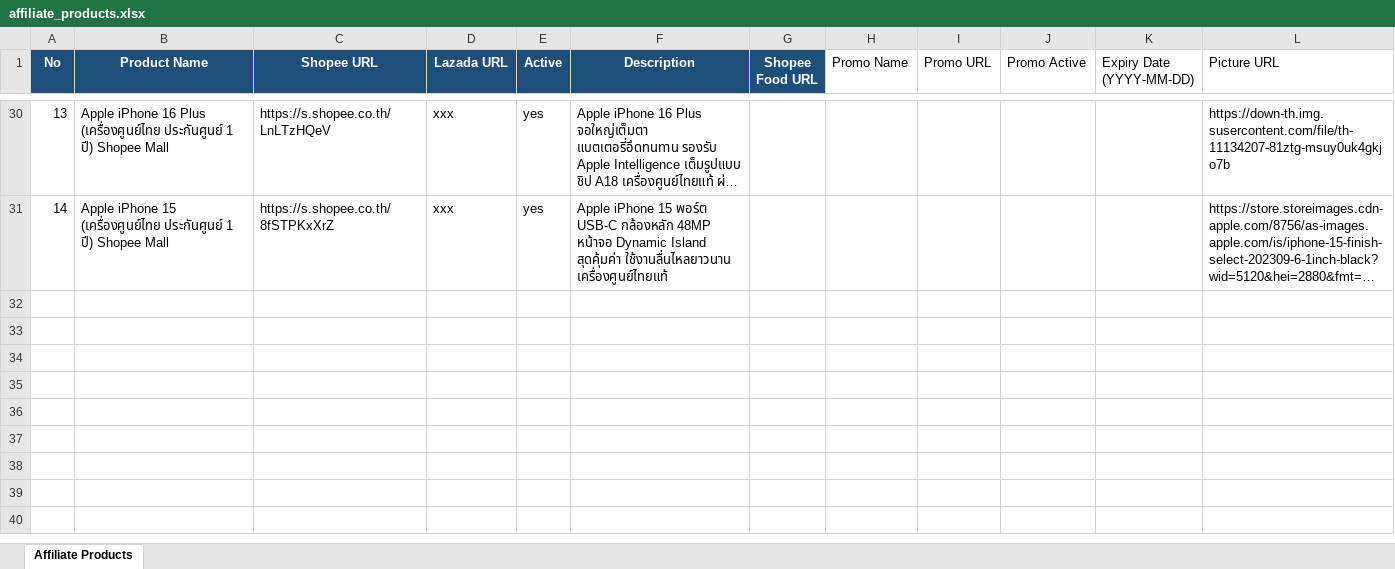
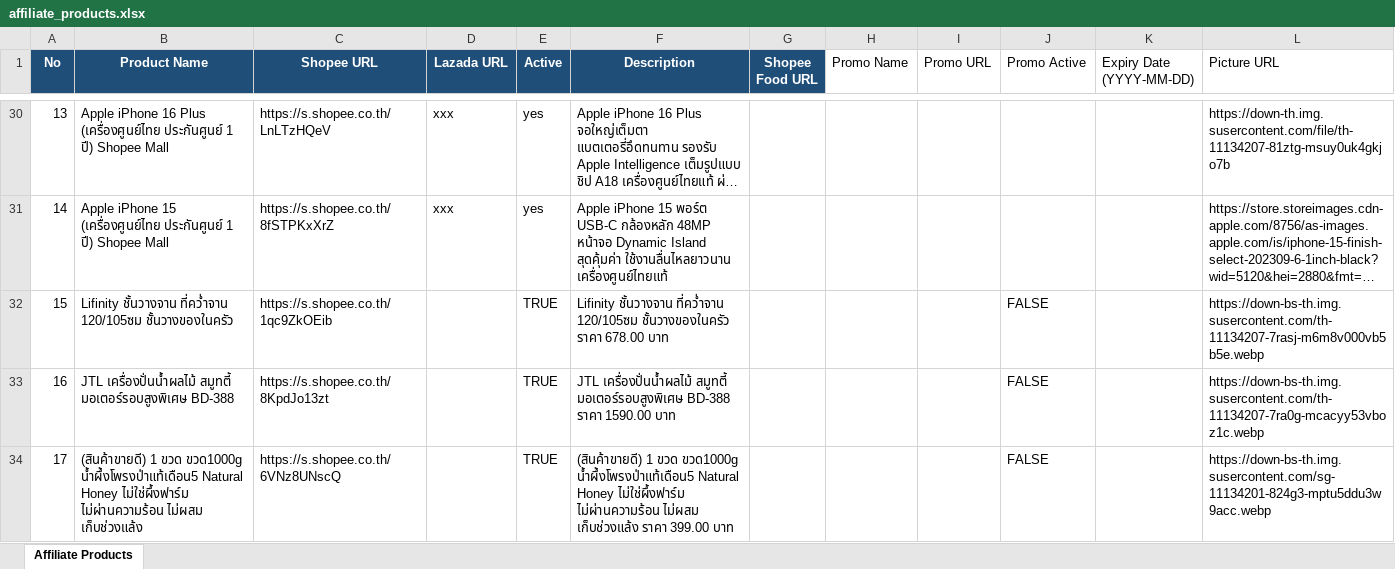
Before and after one commit to tongono-creator/somtam-facebook-page, an Excel workbook: affiliate_products.xlsx, sheet Affiliate Products, drawn as a sheet; only a part is shown, gaps mark what is left out; long unchanged cells end in …; values as stored, in another font and other column widths than the file's, no borders; the diff names each change by its address in the sheet, - before the commit and + after, or states it on an @@ line.

```diff
--- a/affiliate_products.xlsx (sheet Affiliate Products)
+++ b/affiliate_products.xlsx (sheet Affiliate Products)
+row 32: 15 | Lifinity ชั้นวางจาน ที่คว่ำจาน 120/105ซม ชั้นวางของในครัว | https://s.shopee.co.th/1qc9ZkOEib |  | TRUE | Lifinity ชั้นวางจาน ที่คว่ำจาน 120/105ซม ชั้นวางของในครัว ราคา 678.00 บาท |  |  |  | FALSE |  | https://down-bs-th.img.susercontent.com/th-11134207-7rasj-m6m8v000vb5b5e.webp
+row 33: 16 | JTL เครื่องปั่นน้ำผลไม้ สมูทตี้ มอเตอร์รอบสูงพิเศษ BD-388 | https://s.shopee.co.th/8KpdJo13zt |  | TRUE | JTL เครื่องปั่นน้ำผลไม้ สมูทตี้ มอเตอร์รอบสูงพิเศษ BD-388 ราคา 1590.00 บาท |  |  |  | FALSE |  | https://down-bs-th.img.susercontent.com/th-11134207-7ra0g-mcacyy53vboz1c.webp
+row 34: 17 | (สินค้าขายดี) 1 ขวด ขวด1000g น้ำผึ้งโพรงป่าแท้เดือน5 Natural Honey ไม่ใช่ผึ้งฟาร์ม ไม่ผ่านความร้อน ไม่ผสม เก็บช่วงแล้ง | https://s.shopee.co.th/6VNz8UNscQ |  | TRUE | (สินค้าขายดี) 1 ขวด ขวด1000g น้ำผึ้งโพรงป่าแท้เดือน5 Natural Honey ไม่ใช่ผึ้งฟาร์ม ไม่ผ่านความร้อน ไม่ผสม เก็บช่วงแล้ง ราคา 399.00 บาท |  |  |  | FALSE |  | https://down-bs-th.img.susercontent.com/sg-11134201-824g3-mptu5ddu3w9acc.webp
```
Also changed, not shown: affiliate_data/สินค้าขายดี.xlsx, affiliate_data/อาหารและเครื่องดื่ม.xlsx, 1 other file.
